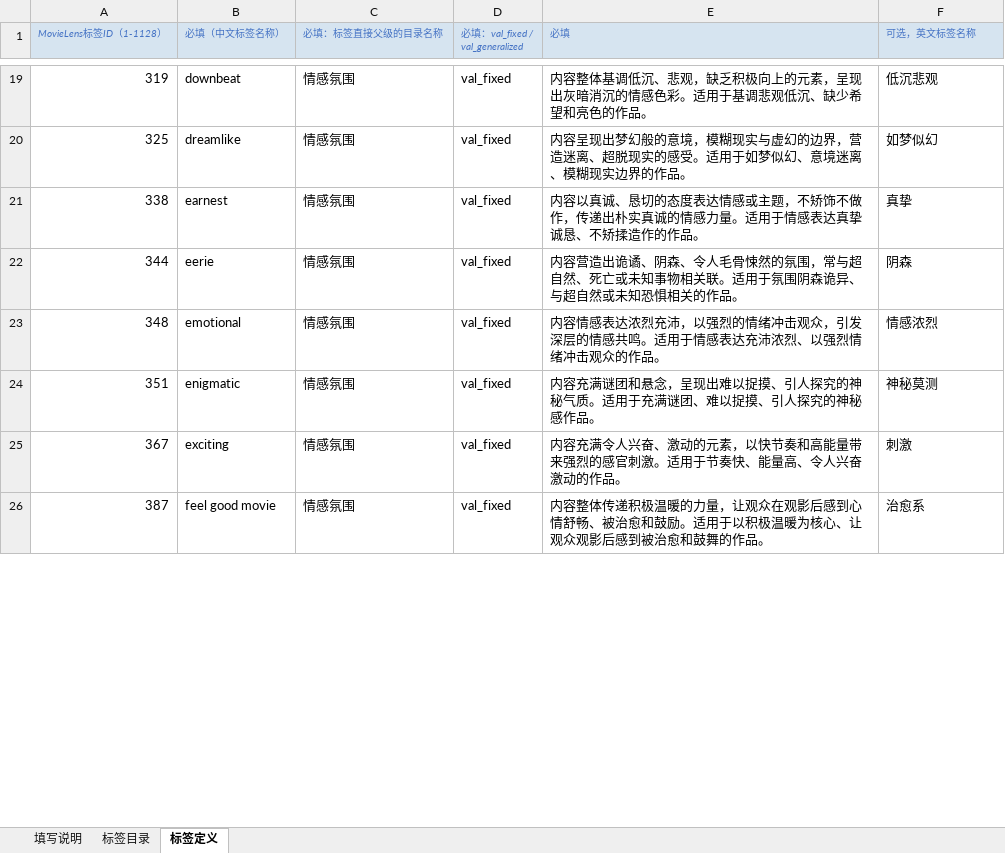
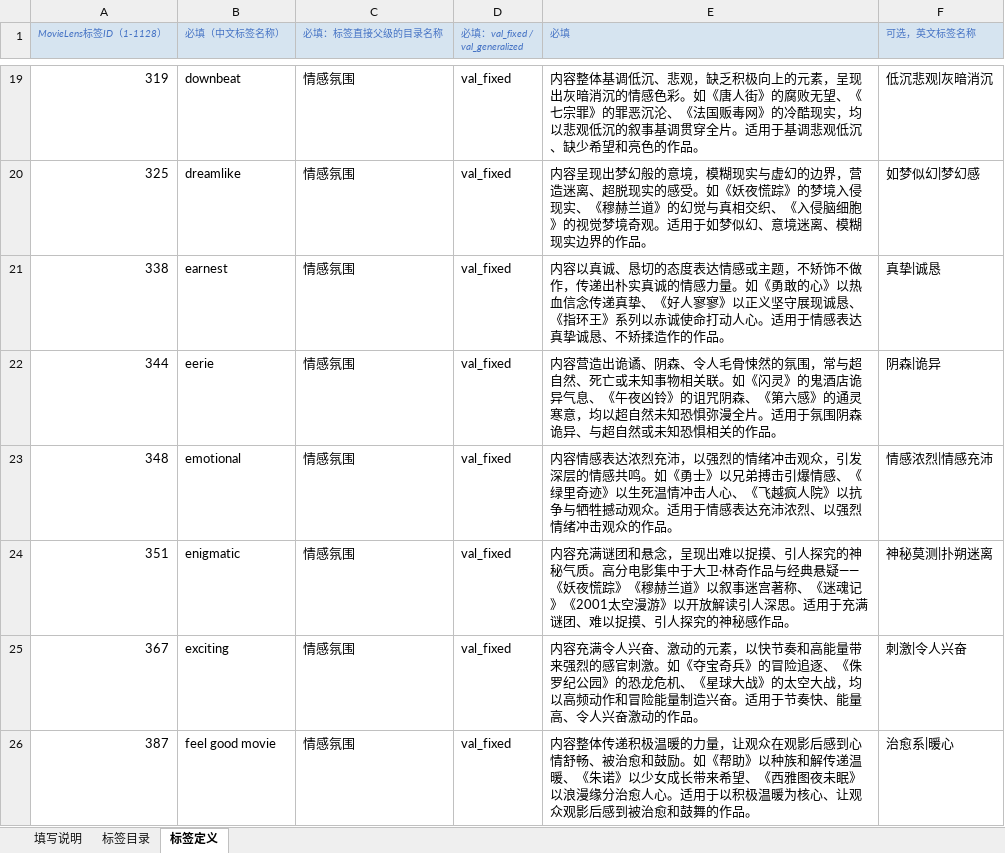
Before and after one commit to morning-gu/intelligent-tag-platform, an Excel workbook: docs/movietags-emotion.xlsx, sheet 标签定义, drawn as a sheet; only a part is shown, gaps mark what is left out; values as stored, in another font and other column widths than the file's, no borders; the diff covers the shown part only; the diff names each change by its address in the sheet, - before the commit and + after, or states it on an @@ line.

```diff
--- a/docs/movietags-emotion.xlsx (sheet 标签定义)
+++ b/docs/movietags-emotion.xlsx (sheet 标签定义)
-E19 (必填): …感色彩。适用于基…
+E19 (必填): …感色彩。如《唐人街》的腐败无望、《七宗罪》的罪恶沉沦、《法国贩毒网》的冷酷现实，均以悲观低沉的叙事基调贯穿全片。适用于基…
-F19 (可选，英文标签名称): 低沉悲观
+F19 (可选，英文标签名称): 低沉悲观|灰暗消沉
-E20 (必填): …的感受。适用于如…
+E20 (必填): …的感受。如《妖夜慌踪》的梦境入侵现实、《穆赫兰道》的幻觉与真相交织、《入侵脑细胞》的视觉梦境奇观。适用于如…
-F20 (可选，英文标签名称): 如梦似幻
+F20 (可选，英文标签名称): 如梦似幻|梦幻感
-E21 (必填): …感力量。适用于情…
+E21 (必填): …感力量。如《勇敢的心》以热血信念传递真挚、《好人寥寥》以正义坚守展现诚恳、《指环王》系列以赤诚使命打动人心。适用于情…
-F21 (可选，英文标签名称): 真挚
+F21 (可选，英文标签名称): 真挚|诚恳
-E22 (必填): …相关联。适用于氛…
+E22 (必填): …相关联。如《闪灵》的鬼酒店诡异气息、《午夜凶铃》的诅咒阴森、《第六感》的通灵寒意，均以超自然未知恐惧弥漫全片。适用于氛…
-F22 (可选，英文标签名称): 阴森
+F22 (可选，英文标签名称): 阴森|诡异
-E23 (必填): …感共鸣。适用于情…
+E23 (必填): …感共鸣。如《勇士》以兄弟搏击引爆情感、《绿里奇迹》以生死温情冲击人心、《飞越疯人院》以抗争与牺牲撼动观众。适用于情…
-F23 (可选，英文标签名称): 情感浓烈
+F23 (可选，英文标签名称): 情感浓烈|情感充沛
-E24 (必填): …秘气质。适用于充…
+E24 (必填): …秘气质。高分电影集中于大卫·林奇作品与经典悬疑——《妖夜慌踪》《穆赫兰道》以叙事迷宫著称、《迷魂记》《2001太空漫游》以开放解读引人深思。适用于充…
-F24 (可选，英文标签名称): 神秘莫测
+F24 (可选，英文标签名称): 神秘莫测|扑朔迷离
-E25 (必填): …官刺激。适用于节…
+E25 (必填): …官刺激。如《夺宝奇兵》的冒险追逐、《侏罗纪公园》的恐龙危机、《星球大战》的太空大战，均以高频动作和冒险能量制造兴奋。适用于节…
-F25 (可选，英文标签名称): 刺激
+F25 (可选，英文标签名称): 刺激|令人兴奋
-E26 (必填): …和鼓励。适用于以…
+E26 (必填): …和鼓励。如《帮助》以种族和解传递温暖、《朱诺》以少女成长带来希望、《西雅图夜未眠》以浪漫缘分治愈人心。适用于以…
-F26 (可选，英文标签名称): 治愈系
+F26 (可选，英文标签名称): 治愈系|暖心
```
Also changed, not shown: 148 edited cells elsewhere in this sheet.
